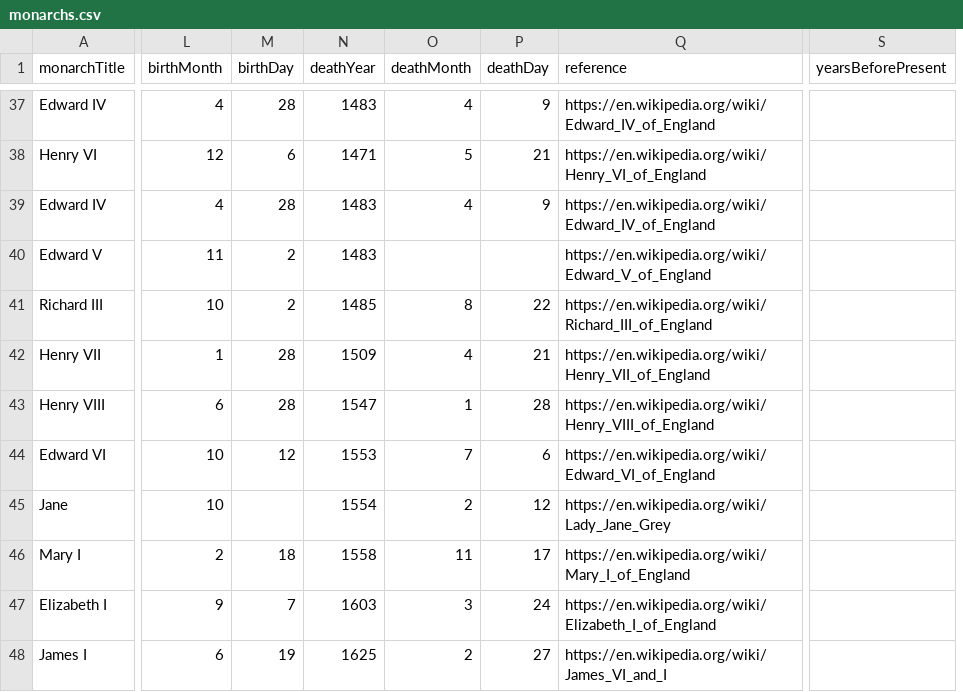
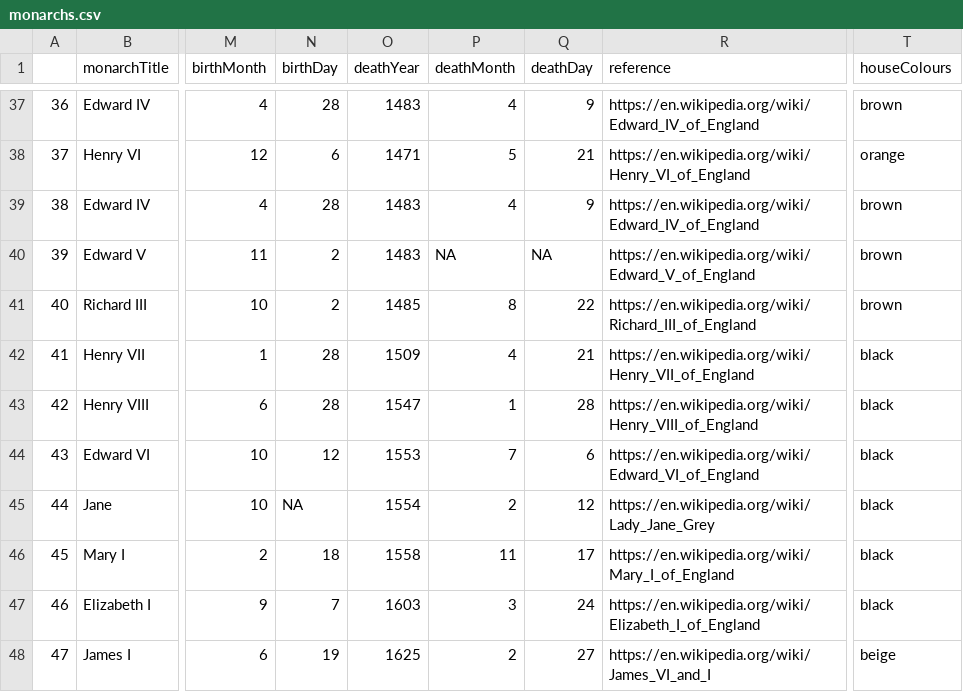
Before and after one commit to alexsb1/timeline, a CSV file: data/Raw/monarchs.csv, drawn as a sheet; only a part is shown, gaps mark what is left out; removed rows and columns are numbered as before the commit, all else as after; the diff covers the shown part only; the diff names each change by its address in the sheet, - before the commit and + after, or states it on an @@ line.

```diff
--- a/data/Raw/monarchs.csv
+++ b/data/Raw/monarchs.csv
+column A, rows 37-48: 36 | 37 | 38 | 39 | 40 | 41 | 42 | 43 | 44 | 45 | 46 | 47
-column S (yearsBeforePresent), empty
+column T (houseColours), rows 37-48: brown | orange | brown | brown | brown | black | black | black | black | black | black | beige
-P40 (deathMonth): (empty)
+P40 (deathMonth): NA
-Q40 (deathDay): (empty)
+Q40 (deathDay): NA
-N45 (birthDay): (empty)
+N45 (birthDay): NA
```
Also changed, not shown: 52 edited cells elsewhere in this file, data/Raw/CO2_ppm_800000_ybp.csv, data/Raw/phanerozoicCO2.csv, 7 other files.
